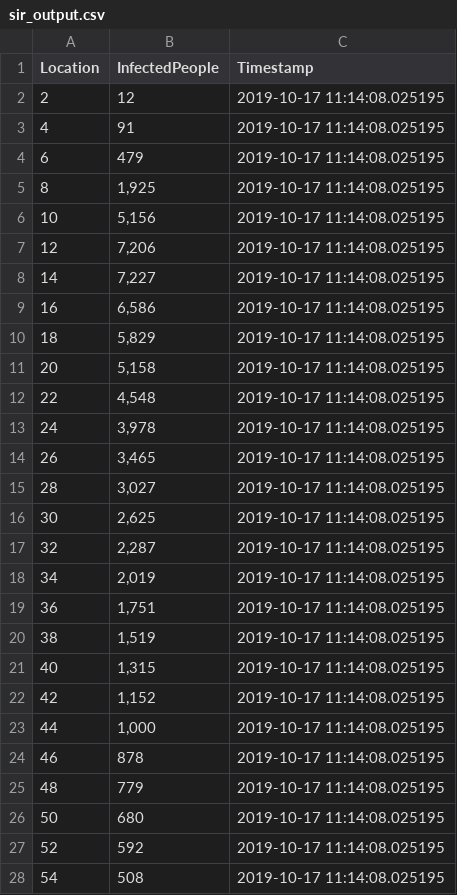
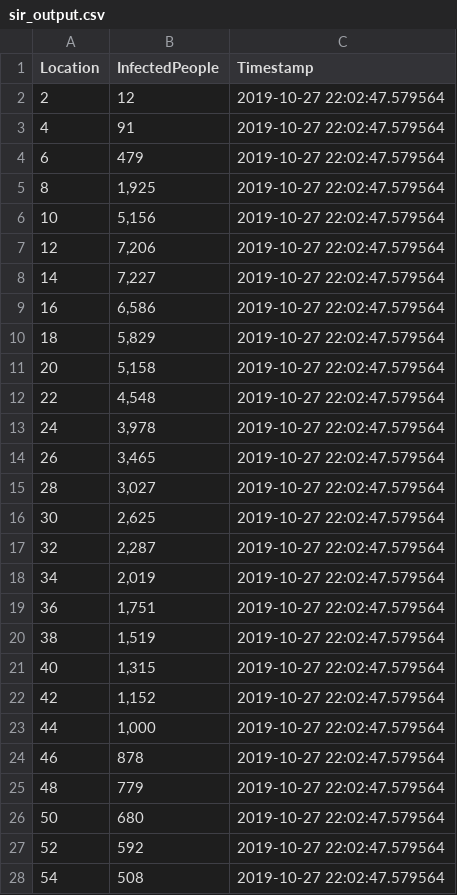
Before and after one commit to Harisanthosh/API-Interface-for-ERP, a CSV file: sir_output.csv, drawn as a sheet; only a part is shown; the diff covers the shown part only.

```diff
--- a/sir_output.csv
+++ b/sir_output.csv
@@ -1,28 +1,28 @@
 Location,InfectedPeople,Timestamp
-2,12,2019-10-17 11:14:08.025195
-4,91,2019-10-17 11:14:08.025195
-6,479,2019-10-17 11:14:08.025195
-8,"1,925",2019-10-17 11:14:08.025195
-10,"5,156",2019-10-17 11:14:08.025195
-12,"7,206",2019-10-17 11:14:08.025195
-14,"7,227",2019-10-17 11:14:08.025195
-16,"6,586",2019-10-17 11:14:08.025195
-18,"5,829",2019-10-17 11:14:08.025195
-20,"5,158",2019-10-17 11:14:08.025195
-22,"4,548",2019-10-17 11:14:08.025195
-24,"3,978",2019-10-17 11:14:08.025195
-26,"3,465",2019-10-17 11:14:08.025195
-28,"3,027",2019-10-17 11:14:08.025195
-30,"2,625",2019-10-17 11:14:08.025195
-32,"2,287",2019-10-17 11:14:08.025195
-34,"2,019",2019-10-17 11:14:08.025195
-36,"1,751",2019-10-17 11:14:08.025195
-38,"1,519",2019-10-17 11:14:08.025195
-40,"1,315",2019-10-17 11:14:08.025195
-42,"1,152",2019-10-17 11:14:08.025195
-44,"1,000",2019-10-17 11:14:08.025195
-46,878,2019-10-17 11:14:08.025195
-48,779,2019-10-17 11:14:08.025195
-50,680,2019-10-17 11:14:08.025195
-52,592,2019-10-17 11:14:08.025195
-54,508,2019-10-17 11:14:08.025195
+2,12,2019-10-27 22:02:47.579564
+4,91,2019-10-27 22:02:47.579564
+6,479,2019-10-27 22:02:47.579564
+8,"1,925",2019-10-27 22:02:47.579564
+10,"5,156",2019-10-27 22:02:47.579564
+12,"7,206",2019-10-27 22:02:47.579564
+14,"7,227",2019-10-27 22:02:47.579564
+16,"6,586",2019-10-27 22:02:47.579564
+18,"5,829",2019-10-27 22:02:47.579564
+20,"5,158",2019-10-27 22:02:47.579564
+22,"4,548",2019-10-27 22:02:47.579564
+24,"3,978",2019-10-27 22:02:47.579564
+26,"3,465",2019-10-27 22:02:47.579564
+28,"3,027",2019-10-27 22:02:47.579564
+30,"2,625",2019-10-27 22:02:47.579564
+32,"2,287",2019-10-27 22:02:47.579564
+34,"2,019",2019-10-27 22:02:47.579564
+36,"1,751",2019-10-27 22:02:47.579564
+38,"1,519",2019-10-27 22:02:47.579564
+40,"1,315",2019-10-27 22:02:47.579564
+42,"1,152",2019-10-27 22:02:47.579564
+44,"1,000",2019-10-27 22:02:47.579564
+46,878,2019-10-27 22:02:47.579564
+48,779,2019-10-27 22:02:47.579564
+50,680,2019-10-27 22:02:47.579564
+52,592,2019-10-27 22:02:47.579564
+54,508,2019-10-27 22:02:47.579564
```
Also changed, not shown: 73 edited cells elsewhere in this file, 3 other files.
